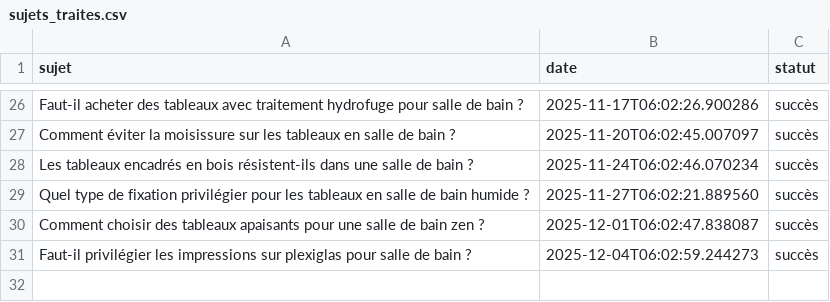
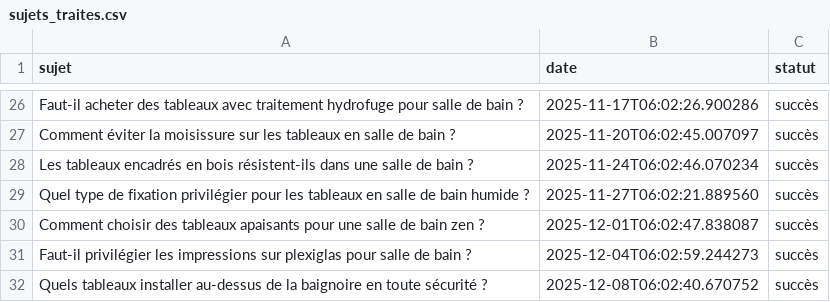
Before and after one commit to Metalosmose21/Salle-de-bain-1, a CSV file: sujets_traites.csv, drawn as a sheet; only a part is shown, gaps mark what is left out.

```diff
--- a/sujets_traites.csv
+++ b/sujets_traites.csv
@@ -31 +31,2 @@ Comment choisir des tableaux apaisants pour une salle de bain zen ?,2025-12-01T0
 Faut-il privilégier les impressions sur plexiglas pour salle de bain ?,2025-12-04T06:02:59.244273,succès
+Quels tableaux installer au-dessus de la baignoire en toute sécurité ?,2025-12-08T06:02:40.670752,succès
```
Also changed, not shown: sujets.csv.
